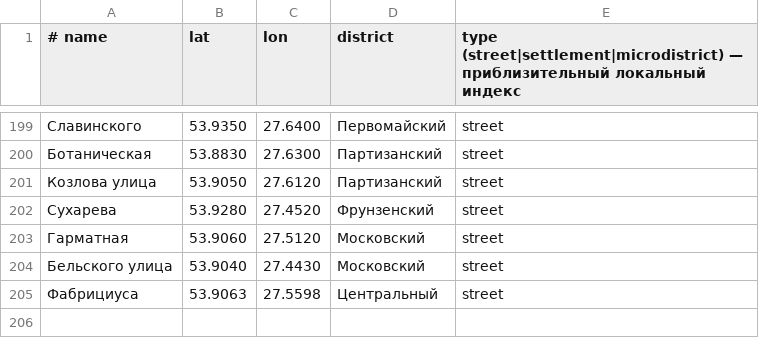
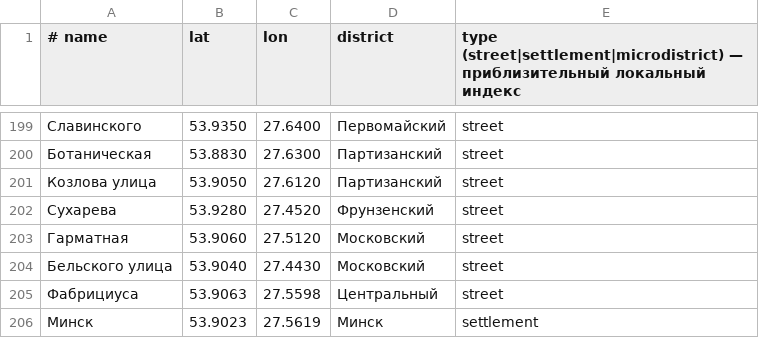
Before and after one commit to zigorminsk-debug/CRM, a CSV file: server/app/data/minsk_streets.csv, drawn as a sheet; only a part is shown, gaps mark what is left out.

Commit message:
Dispatcher form: contractor autofill, optional UNP, planned date, address parts + street suggestions; Android history + tap-to-call
Web dispatcher new-request form:
- contractor input suggests names from past requests and autofills UNP/account/bank/contact/phone on pick (/api/contractors, cyrillic case-insensitive search in Python - SQLite lower() ignores non-ASCII)
- UNP and bank account are now optional (private persons); contractor upsert matches by name when UNP empty
- planned_date picker (date request reaches engineer); shown in list and details
- address split into settlement / street / house / office with live suggestions (/api/geo/settlements, /api/geo/streets from street_index; Minsk added to bundled CSV)
Android engineer app:
- History button lists completed requests (/api/engineer/history)
- tapping contact line opens dialer with the phone number

Co-authored-by: arena-agent <297053741+arena-agent@users.noreply.github.com>

```diff
--- a/server/app/data/minsk_streets.csv
+++ b/server/app/data/minsk_streets.csv
@@ -205 +205,2 @@
 Фабрициуса;53.9063;27.5598;Центральный;street
+Минск;53.9023;27.5619;Минск;settlement
```
Also changed, not shown: 10 other files.
